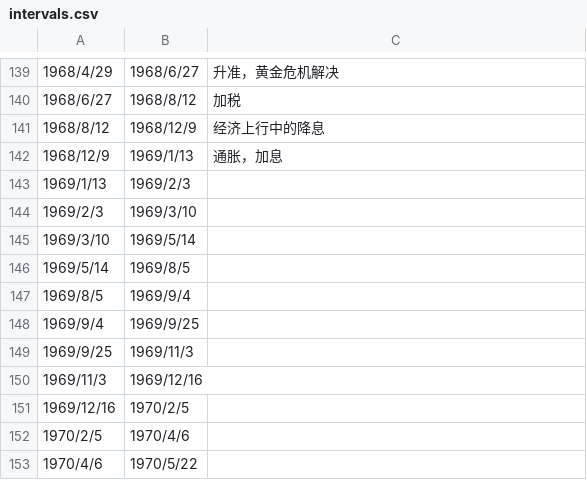
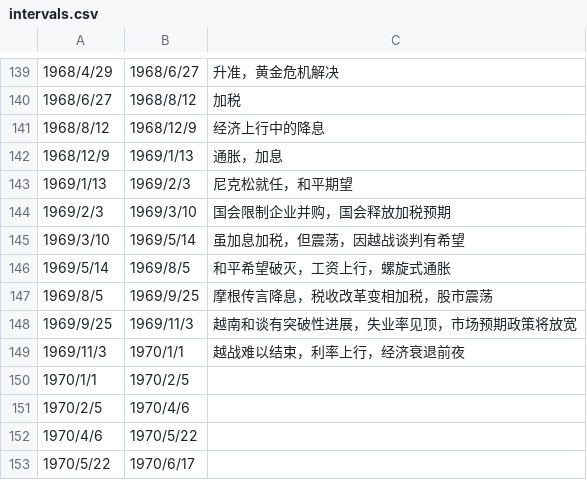
Before and after one commit to leocanada2007/us70, a CSV file: data/intervals.csv, drawn as a sheet; only a part is shown, gaps mark what is left out; the shorter side is filled out with more unchanged rows.

Commit message:
Update intervals.csv

```diff
--- a/data/intervals.csv
+++ b/data/intervals.csv
@@ -142,11 +142,10 @@
 1968/12/9,1969/1/13,通胀，加息
-1969/1/13,1969/2/3,
-1969/2/3,1969/3/10,
-1969/3/10,1969/5/14,
-1969/5/14,1969/8/5,
-1969/8/5,1969/9/4,
-1969/9/4,1969/9/25,
-1969/9/25,1969/11/3,
-1969/11/3,1969/12/16,
-1969/12/16,1970/2/5,
+1969/1/13,1969/2/3,尼克松就任，和平期望
+1969/2/3,1969/3/10,国会限制企业并购，国会释放加税预期
+1969/3/10,1969/5/14,虽加息加税，但震荡，因越战谈判有希望
+1969/5/14,1969/8/5,和平希望破灭，工资上行，螺旋式通胀
+1969/8/5,1969/9/25,摩根传言降息，税收改革变相加税，股市震荡
+1969/9/25,1969/11/3,越南和谈有突破性进展，失业率见顶，市场预期政策将放宽
+1969/11/3,1970/1/1,越战难以结束，利率上行，经济衰退前夜
+1970/1/1,1970/2/5,
 1970/2/5,1970/4/6,
```
